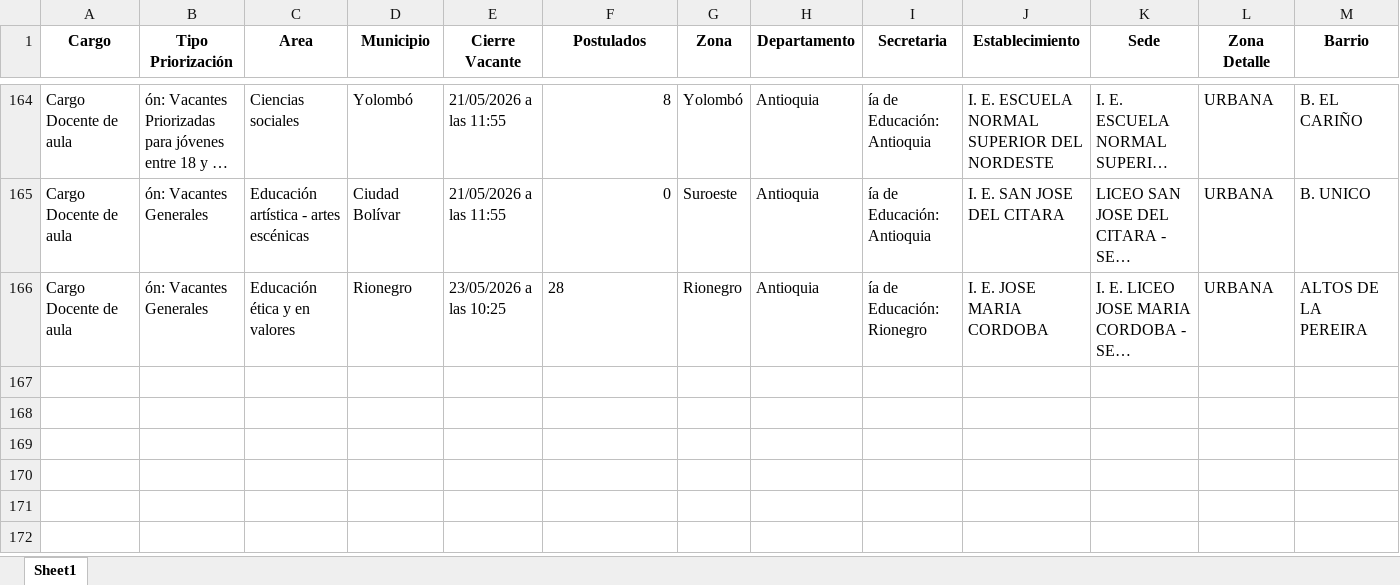
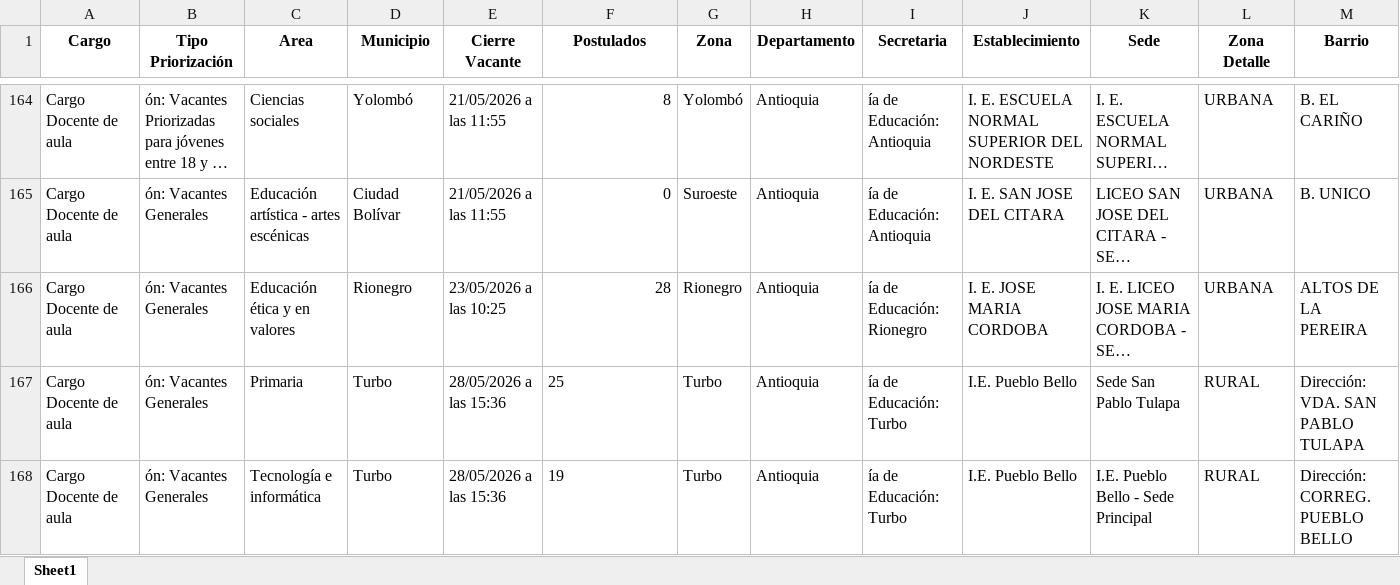
Before and after one commit to paezdev/SMaestro, an Excel workbook: nuevas_plazas.xlsx, sheet Sheet1, drawn as a sheet; only a part is shown, gaps mark what is left out; long unchanged cells end in …; values as stored, in another font and other column widths than the file's, no borders; rows hold the shown columns only; the diff names each change by its address in the sheet, - before the commit and + after, or states it on an @@ line.

```diff
--- a/nuevas_plazas.xlsx (sheet Sheet1)
+++ b/nuevas_plazas.xlsx (sheet Sheet1)
-F166 alignment: left
+F166 alignment: right
+row 167: Cargo Docente de aula | ón: Vacantes Generales | Primaria | Turbo | 28/05/2026 a las 15:36 | 25 | Turbo | Antioquia | ía de Educación: Turbo | I.E. Pueblo Bello | Sede San Pablo Tulapa | RURAL | Dirección: VDA. SAN PABLO TULAPA
+row 168: Cargo Docente de aula | ón: Vacantes Generales | Tecnología e informática | Turbo | 28/05/2026 a las 15:36 | 19 | Turbo | Antioquia | ía de Educación: Turbo | I.E. Pueblo Bello | I.E. Pueblo Bello - Sede Principal | RURAL | Dirección: CORREG. PUEBLO BELLO
```
Also changed, not shown: 1 other file.
